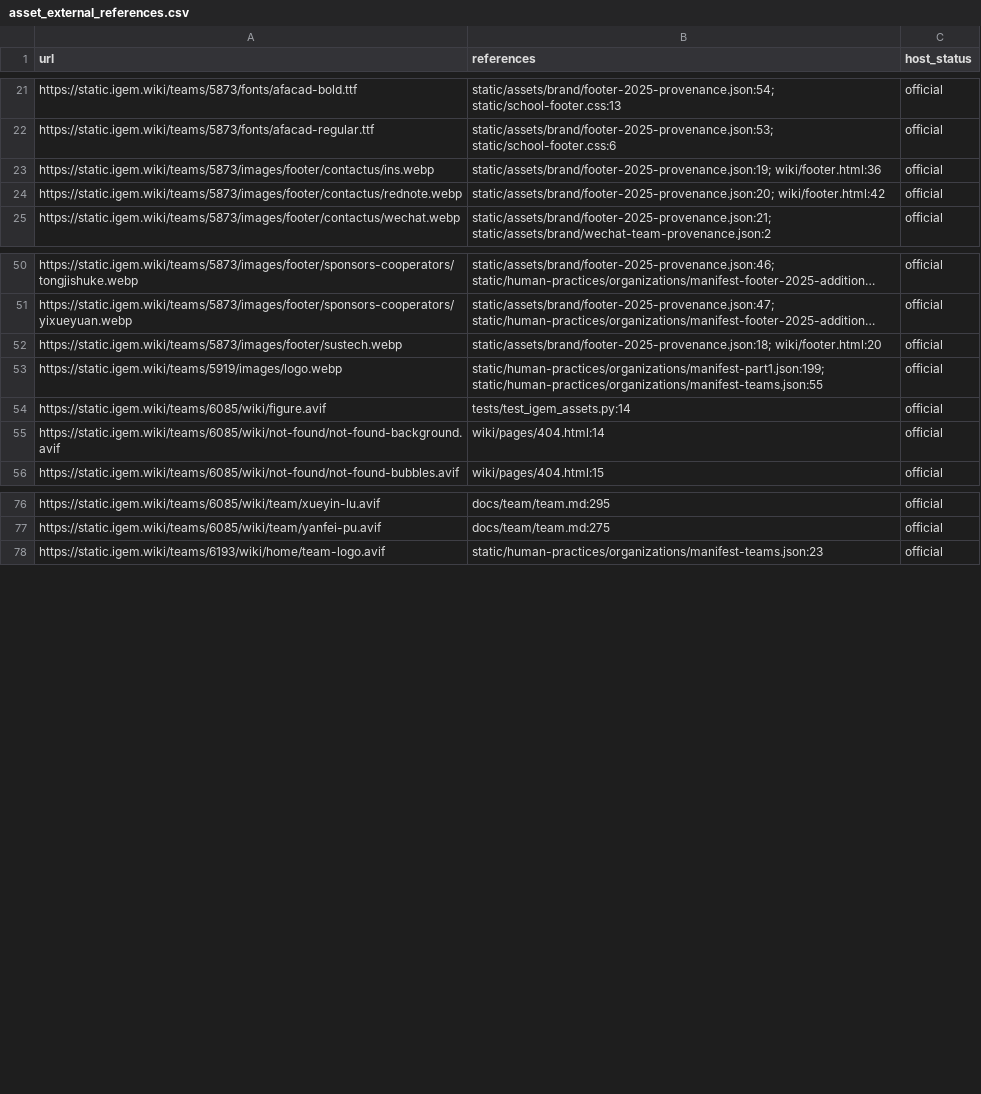
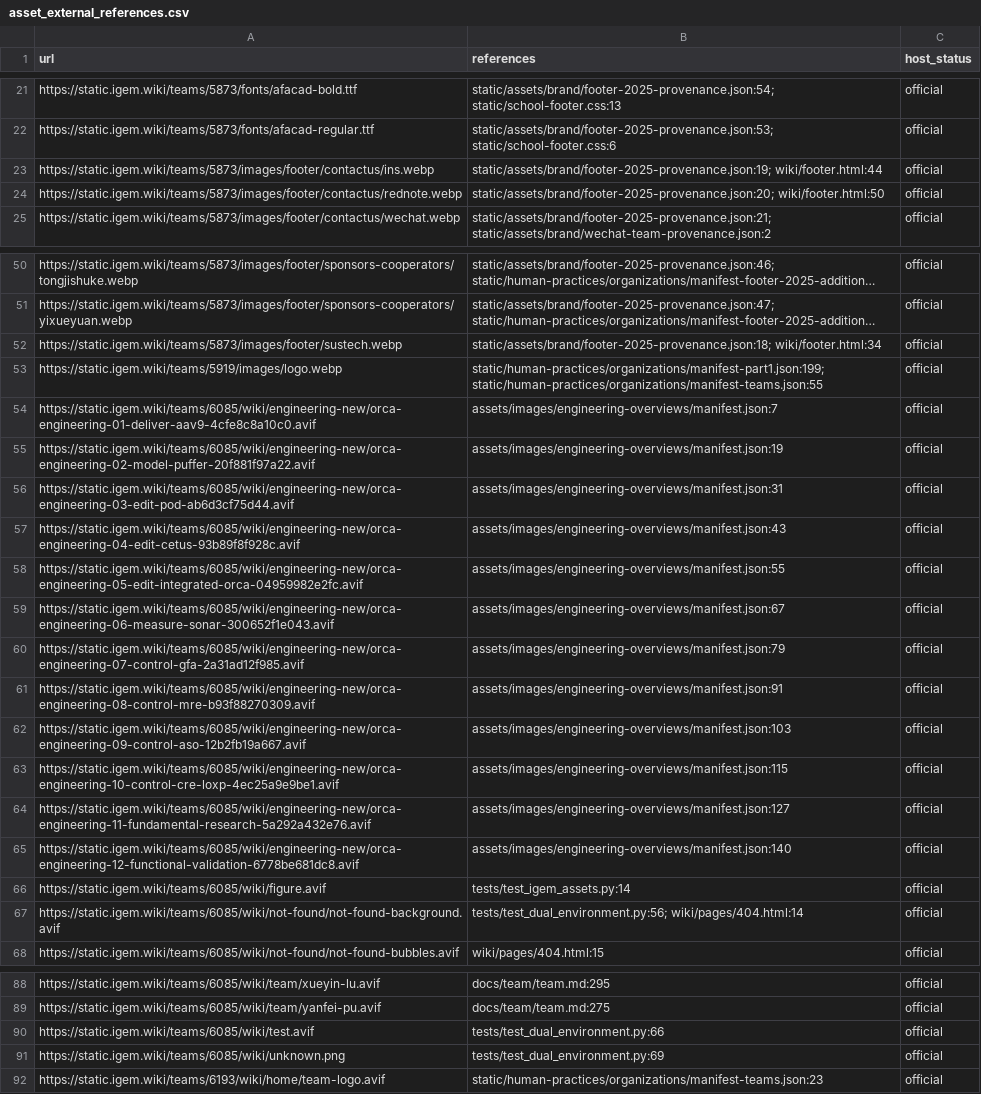
Before and after one commit to kevinliao1024/WIKI-SUSTech-BIO, a CSV file: asset_external_references.csv, drawn as a sheet; only a part is shown, gaps mark what is left out; long unchanged cells end in …; addresses are those after the commit; the diff names each change by its address in the sheet, - before the commit and + after, or states it on an @@ line.

Commit message:
Update Engineering chapter cards to final verified uploads (#66)

```diff
--- a/asset_external_references.csv
+++ b/asset_external_references.csv
-B23 (references): static/assets/brand/footer-2025-provenance.json:19; wiki/footer.html:36
+B23 (references): static/assets/brand/footer-2025-provenance.json:19; wiki/footer.html:44
-B24 (references): static/assets/brand/footer-2025-provenance.json:20; wiki/footer.html:42
+B24 (references): static/assets/brand/footer-2025-provenance.json:20; wiki/footer.html:50
-B52 (references): static/assets/brand/footer-2025-provenance.json:18; wiki/footer.html:20
+B52 (references): static/assets/brand/footer-2025-provenance.json:18; wiki/footer.html:34
+row 54: https://static.igem.wiki/teams/6085/wiki/engineering-new/orca-engineering-01-deliver-aav9-4cfe8c8a10c0.avif | assets/images/engineering-overviews/manifest.json:7 | official
+row 55: https://static.igem.wiki/teams/6085/wiki/engineering-new/orca-engineering-02-model-puffer-20f881f97a22.avif | assets/images/engineering-overviews/manifest.json:19 | official
+row 56: https://static.igem.wiki/teams/6085/wiki/engineering-new/orca-engineering-03-edit-pod-ab6d3cf75d44.avif | assets/images/engineering-overviews/manifest.json:31 | official
+row 57: https://static.igem.wiki/teams/6085/wiki/engineering-new/orca-engineering-04-edit-cetus-93b89f8f928c.avif | assets/images/engineering-overviews/manifest.json:43 | official
+row 58: https://static.igem.wiki/teams/6085/wiki/engineering-new/orca-engineering-05-edit-integrated-orca-04959982e2fc.avif | assets/images/engineering-overviews/manifest.json:55 | official
+row 59: https://static.igem.wiki/teams/6085/wiki/engineering-new/orca-engineering-06-measure-sonar-300652f1e043.avif | assets/images/engineering-overviews/manifest.json:67 | official
+row 60: https://static.igem.wiki/teams/6085/wiki/engineering-new/orca-engineering-07-control-gfa-2a31ad12f985.avif | assets/images/engineering-overviews/manifest.json:79 | official
+row 61: https://static.igem.wiki/teams/6085/wiki/engineering-new/orca-engineering-08-control-mre-b93f88270309.avif | assets/images/engineering-overviews/manifest.json:91 | official
+row 62: https://static.igem.wiki/teams/6085/wiki/engineering-new/orca-engineering-09-control-aso-12b2fb19a667.avif | assets/images/engineering-overviews/manifest.json:103 | official
+row 63: https://static.igem.wiki/teams/6085/wiki/engineering-new/orca-engineering-10-control-cre-loxp-4ec25a9e9be1.avif | assets/images/engineering-overviews/manifest.json:115 | official
+row 64: https://static.igem.wiki/teams/6085/wiki/engineering-new/orca-engineering-11-fundamental-research-5a292a432e76.avif | assets/images/engineering-overviews/manifest.json:127 | official
+row 65: https://static.igem.wiki/teams/6085/wiki/engineering-new/orca-engineering-12-functional-validation-6778be681dc8.avif | assets/images/engineering-overviews/manifest.json:140 | official
-B67 (references): wiki/pages/404.html:14
+B67 (references): tests/test_dual_environment.py:56; wiki/pages/404.html:14
+row 90: https://static.igem.wiki/teams/6085/wiki/test.avif | tests/test_dual_environment.py:66 | official
+row 91: https://static.igem.wiki/teams/6085/wiki/unknown.png | tests/test_dual_environment.py:69 | official
```
Also changed, not shown: asset_mapping.csv, asset_unmatched.csv, 17 other files.
